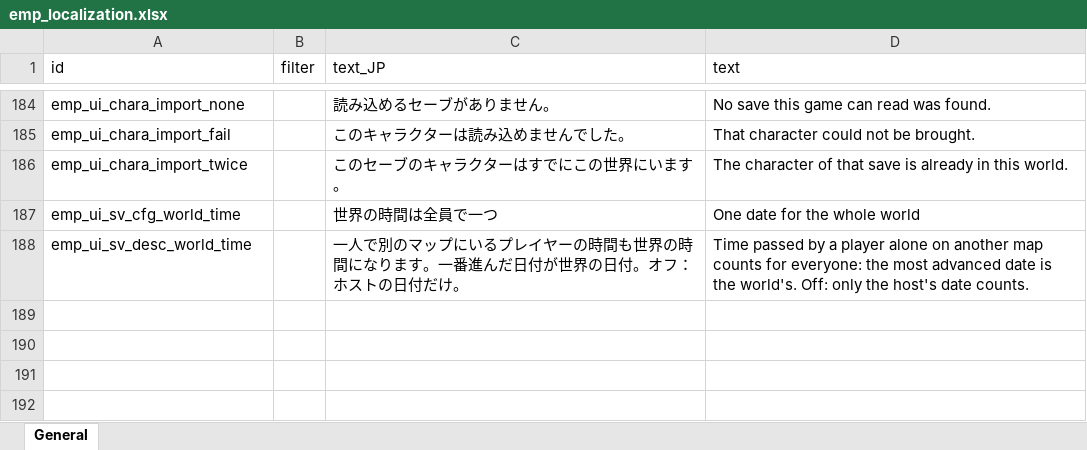
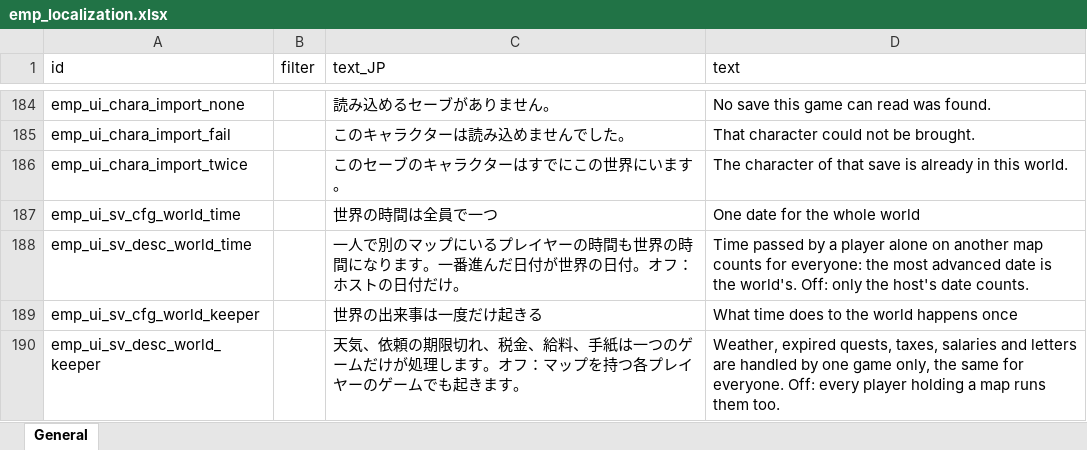
Before and after one commit to devmarcpro/elin-together, an Excel workbook: package/LangMod/EN/emp_localization.xlsx, sheet General, drawn as a sheet; only a part is shown, gaps mark what is left out; values as stored, in another font and other column widths than the file's, no borders; the diff names each change by its address in the sheet, - before the commit and + after, or states it on an @@ line.

```diff
--- a/package/LangMod/EN/emp_localization.xlsx (sheet General)
+++ b/package/LangMod/EN/emp_localization.xlsx (sheet General)
+row 189: emp_ui_sv_cfg_world_keeper |  | 世界の出来事は一度だけ起きる | What time does to the world happens once
+row 190: emp_ui_sv_desc_world_keeper |  | 天気、依頼の期限切れ、税金、給料、手紙は一つのゲームだけが処理します。オフ：マップを持つ各プレイヤーのゲームでも起きます。 | Weather, expired quests, taxes, salaries and letters are handled by one game only, the same for everyone. Off: every player holding a map runs them too.
```
Also changed, not shown: 10 other files.
